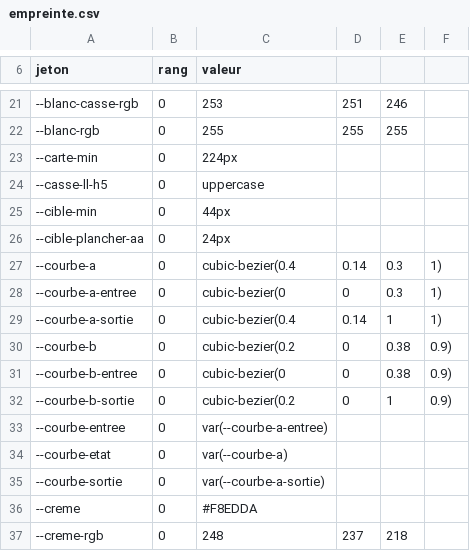
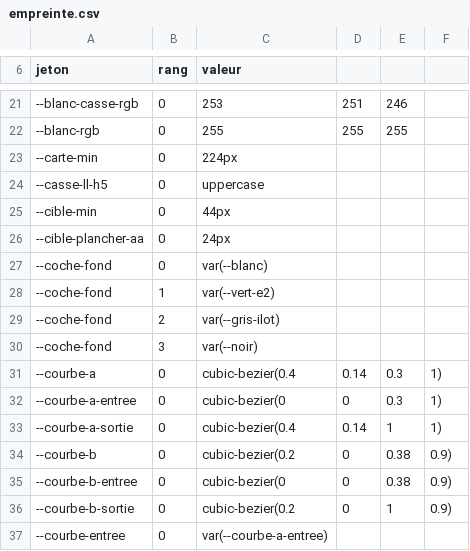
Before and after one commit to rastalkemist/miroots, a CSV file: ci/empreinte.csv, drawn as a sheet; only a part is shown, gaps mark what is left out; the shorter side is filled out with more unchanged rows; the diff covers the shown part only.

```diff
--- a/ci/empreinte.csv
+++ b/ci/empreinte.csv
@@ -26,2 +26,6 @@ jeton,rang,valeur
 --cible-plancher-aa,0,24px
+--coche-fond,0,var(--blanc)
+--coche-fond,1,var(--vert-e2)
+--coche-fond,2,var(--gris-ilot)
+--coche-fond,3,var(--noir)
 --courbe-a,0,cubic-bezier(0.4, 0.14, 0.3, 1)
```
Also changed, not shown: 38 added rows and 4 removed rows elsewhere in this file, 4 other files.
